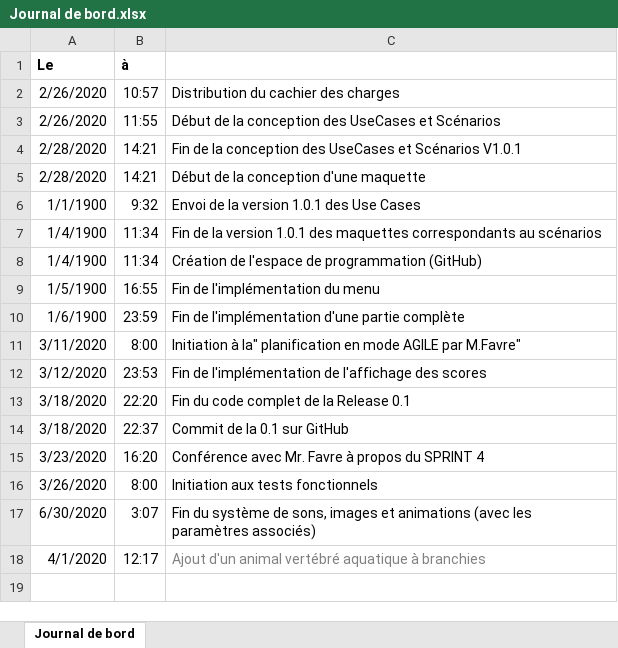
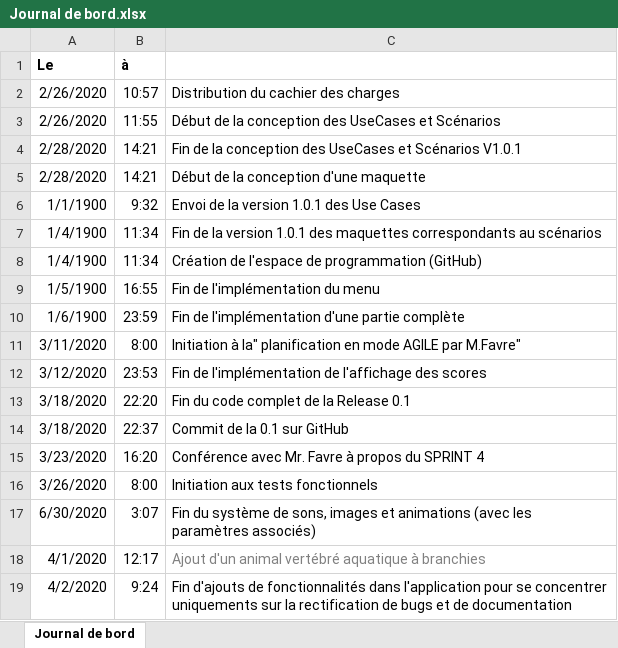
Before and after one commit to Neliott/BatailleNavale, an Excel workbook: documentation/Journal de bord.xlsx, sheet Journal de bord, drawn as a sheet; values as stored, in another font and other column widths than the file's, no borders; the diff names each change by its address in the sheet, - before the commit and + after, or states it on an @@ line.

```diff
--- a/documentation/Journal de bord.xlsx (sheet Journal de bord)
+++ b/documentation/Journal de bord.xlsx (sheet Journal de bord)
+row 19: 4/2/2020 | 9:24 | Fin d'ajouts de fonctionnalités dans l'application pour se concentrer uniquements sur la rectification de bugs et de documentation
```
Also changed, not shown: 34 other files.
